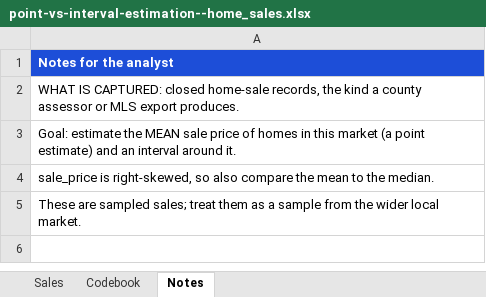
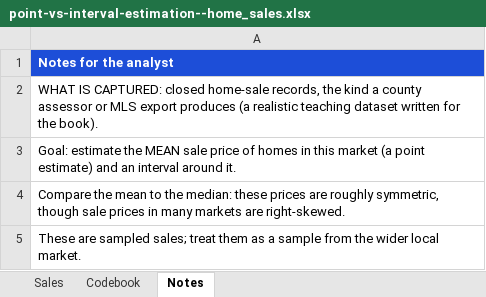
Before and after one commit to johnfisher-ai/Statistics-Data-Science-AI-Visual-Book, an Excel workbook: data/point-vs-interval-estimation--home_sales.xlsx, sheet Notes, drawn as a sheet; values as stored, in another font and other column widths than the file's, no borders; the diff names each change by its address in the sheet, - before the commit and + after, or states it on an @@ line.

```diff
--- a/data/point-vs-interval-estimation--home_sales.xlsx (sheet Notes)
+++ b/data/point-vs-interval-estimation--home_sales.xlsx (sheet Notes)
-A2: …MLS export produces.
+A2: …MLS export produces (a realistic teaching dataset written for the book).
-A4: sale_price is right-skewed, so also compare the mean to the median.
+A4: Compare the mean to the median: these prices are roughly symmetric, though sale prices in many markets are right-skewed.
```
Also changed, not shown: 5 other files.
